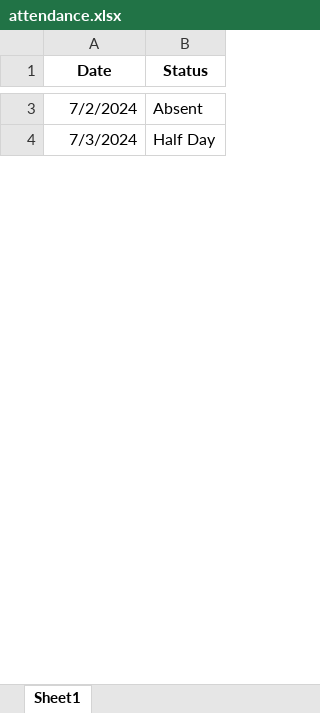
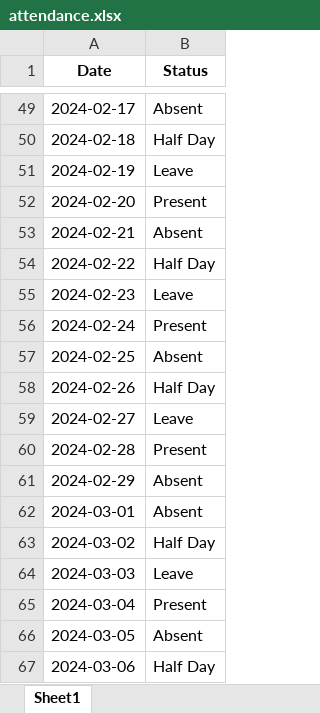
Before and after one commit to Pragyan124/AMS, an Excel workbook: assets/attendance.xlsx, sheet Sheet1, drawn as a sheet; only a part is shown, gaps mark what is left out; values as stored, in another font and other column widths than the file's, no borders; addresses are those after the commit; the diff covers the shown part only; the diff names each change by its address in the sheet, - before the commit and + after, or states it on an @@ line.

```diff
--- a/assets/attendance.xlsx (sheet Sheet1)
+++ b/assets/attendance.xlsx (sheet Sheet1)
-A49 (Date): 7/2/2024
+A49 (Date): 2024-02-17
+row 50: 2024-02-18 | Half Day
+row 51: 2024-02-19 | Leave
+row 52: 2024-02-20 | Present
+row 53: 2024-02-21 | Absent
+row 54: 2024-02-22 | Half Day
+row 55: 2024-02-23 | Leave
+row 56: 2024-02-24 | Present
+row 57: 2024-02-25 | Absent
+row 58: 2024-02-26 | Half Day
+row 59: 2024-02-27 | Leave
+row 60: 2024-02-28 | Present
+row 61: 2024-02-29 | Absent
+row 62: 2024-03-01 | Absent
-A63 (Date): 7/3/2024
+A63 (Date): 2024-03-02
+row 64: 2024-03-03 | Leave
+row 65: 2024-03-04 | Present
+row 66: 2024-03-05 | Absent
+row 67: 2024-03-06 | Half Day
```
Also changed, not shown: 166 added rows, 2 removed rows and 19 edited cells elsewhere in this sheet, 3 other files.
